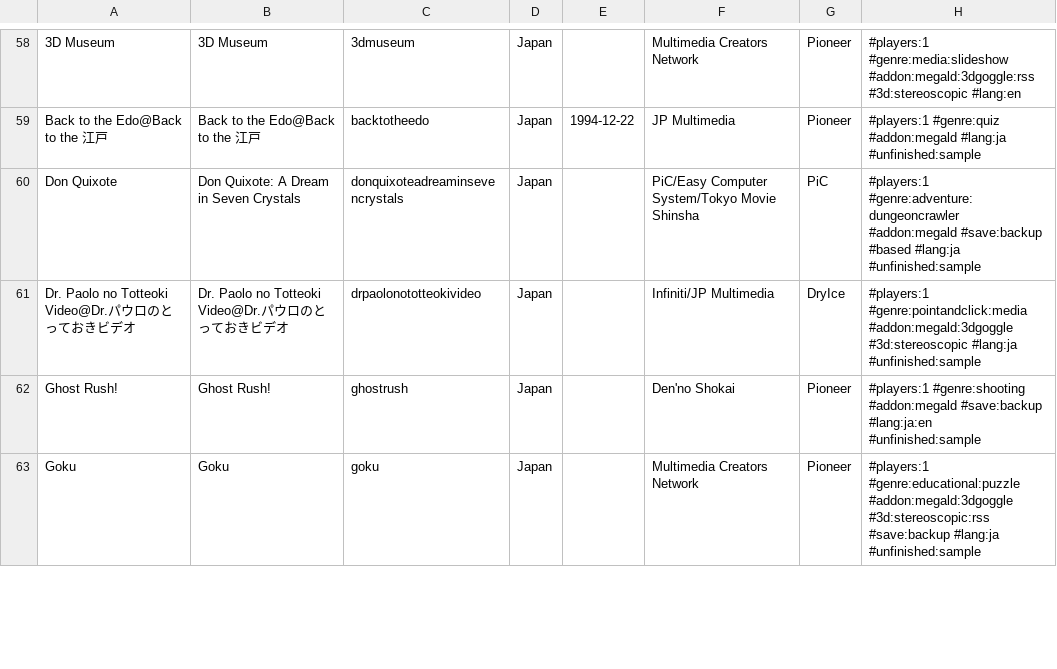
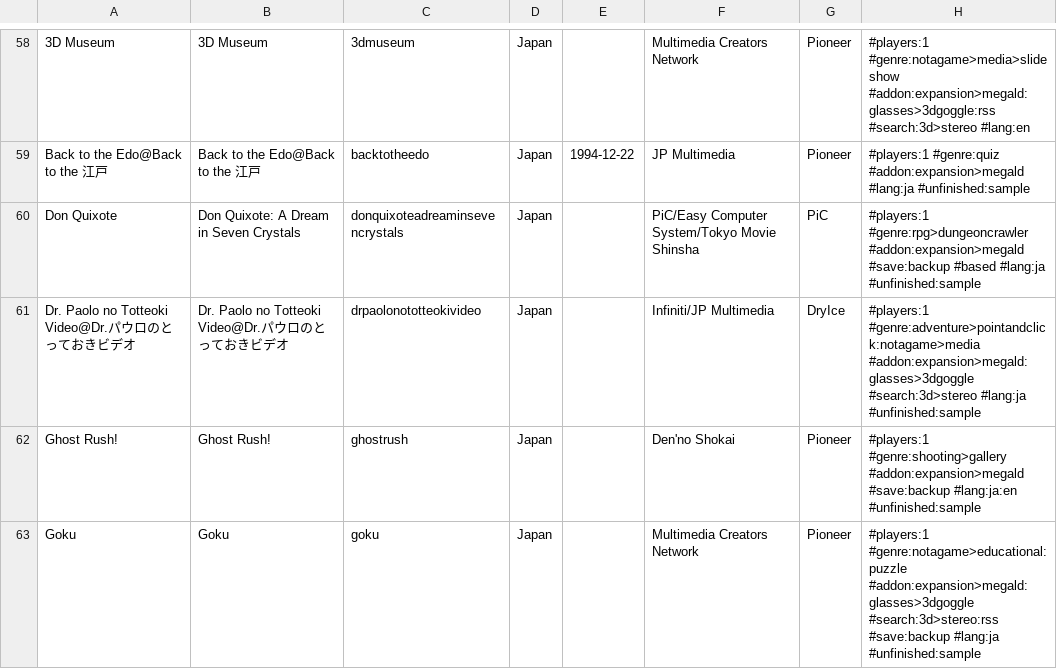
Before and after one commit to PigSaint/GameDataBase, a CSV file: console_pioneer_laseractive.csv, drawn as a sheet; only a part is shown, gaps mark what is left out; the diff covers the shown part only; the diff names each change by its address in the sheet, - before the commit and + after, or states it on an @@ line.

```diff
--- a/console_pioneer_laseractive.csv
+++ b/console_pioneer_laseractive.csv
-H58: #players:1 #genre:media:slideshow #addon:megald:3dgoggle:rss #3d:stereoscopic #lang:en
+H58: #players:1 #genre:notagame>media>slideshow #addon:expansion>megald:glasses>3dgoggle:rss #search:3d>stereo #lang:en
-H59: #players:1 #genre:quiz #addon:megald #lang:ja #unfinished:sample
+H59: #players:1 #genre:quiz #addon:expansion>megald #lang:ja #unfinished:sample
-H60: #players:1 #genre:adventure:dungeoncrawler #addon:megald #save:backup #based…
+H60: #players:1 #genre:rpg>dungeoncrawler #addon:expansion>megald #save:backup #based…
-H61: #players:1 #genre:pointandclick:media #addon:megald:3dgoggle #3d:stereoscopic #lang:ja #unfinished:sample
+H61: #players:1 #genre:adventure>pointandclick:notagame>media #addon:expansion>megald:glasses>3dgoggle #search:3d>stereo #lang:ja #unfinished:sample
-H62: #players:1 #genre:shooting #addon:megald #save:backup #lang:ja:en…
+H62: #players:1 #genre:shooting>gallery #addon:expansion>megald #save:backup #lang:ja:en…
-H63: #players:1 #genre:educational:puzzle #addon:megald:3dgoggle #3d:stereoscopic:rss #save:backup #lang:ja…
+H63: #players:1 #genre:notagame>educational:puzzle #addon:expansion>megald:glasses>3dgoggle #search:3d>stereo:rss #save:backup #lang:ja…
```
Also changed, not shown: 62 edited cells elsewhere in this file.
